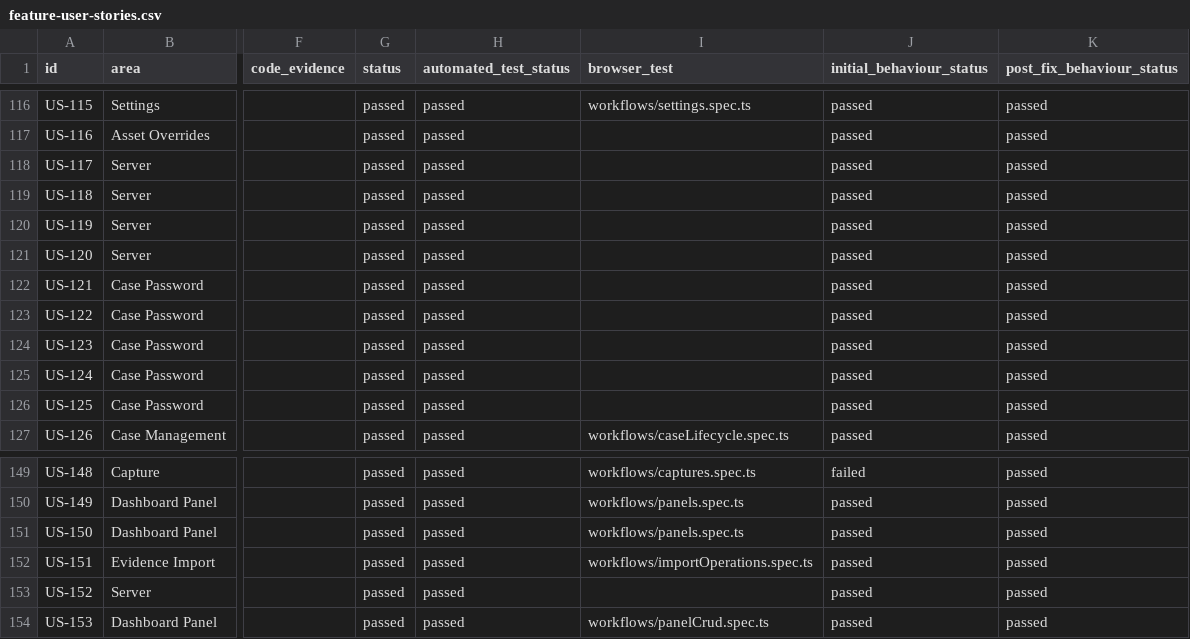
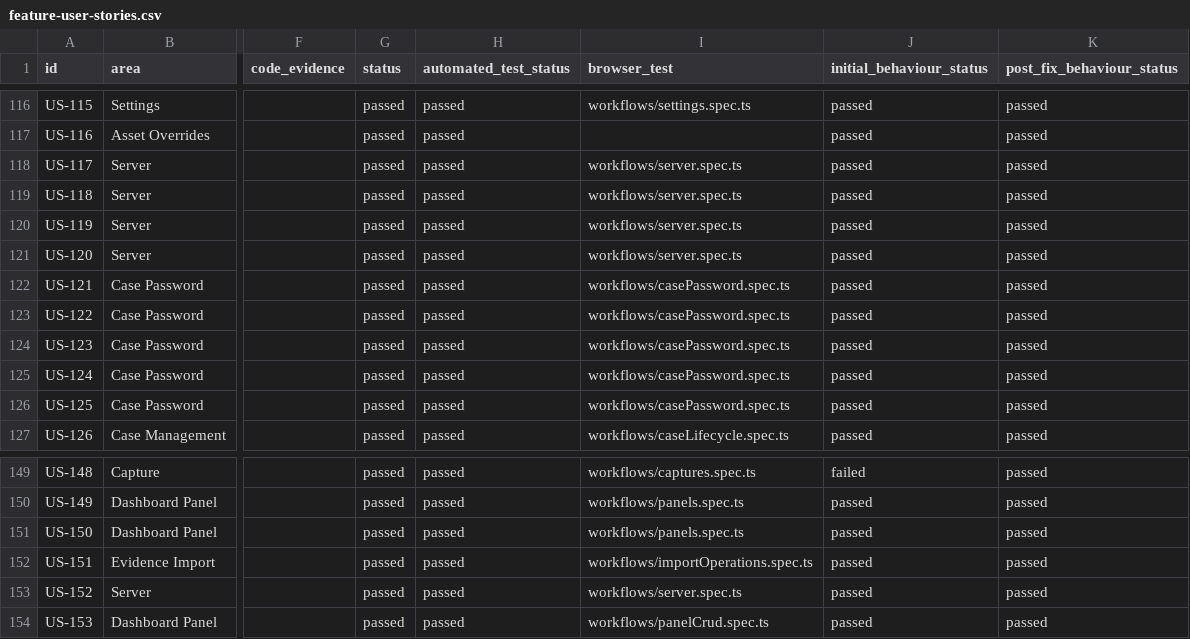
Before and after one commit to hasamba/DFIR-Companion, a CSV file: feature-user-stories.csv, drawn as a sheet; only a part is shown, gaps mark what is left out; the diff names each change by its address in the sheet, - before the commit and + after, or states it on an @@ line.

```diff
--- a/feature-user-stories.csv
+++ b/feature-user-stories.csv
-I118:I121 (browser_test): (empty)
+I118:I121 (browser_test): workflows/server.spec.ts
-I122:I126 (browser_test): (empty)
+I122:I126 (browser_test): workflows/casePassword.spec.ts
-I153 (browser_test): (empty)
+I153 (browser_test): workflows/server.spec.ts
```
Also changed, not shown: 2 other files.
